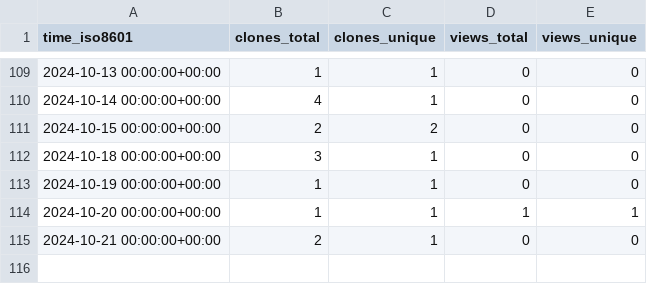
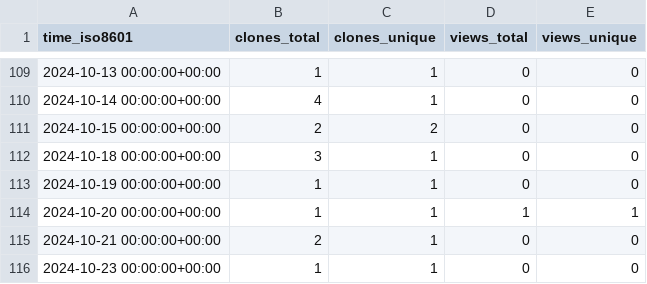
Before and after one commit to OSU-Nowlab/Infer-HiRes, a CSV file: OSU-Nowlab/Infer-HiRes/ghrs-data/views_clones_aggregate.csv, drawn as a sheet; only a part is shown, gaps mark what is left out.

```diff
--- a/OSU-Nowlab/Infer-HiRes/ghrs-data/views_clones_aggregate.csv
+++ b/OSU-Nowlab/Infer-HiRes/ghrs-data/views_clones_aggregate.csv
@@ -115 +115,2 @@ time_iso8601,clones_total,clones_unique,views_total,views_unique
 2024-10-21 00:00:00+00:00,2,1,0,0
+2024-10-23 00:00:00+00:00,1,1,0,0
```
Also changed, not shown: 1 other file.
